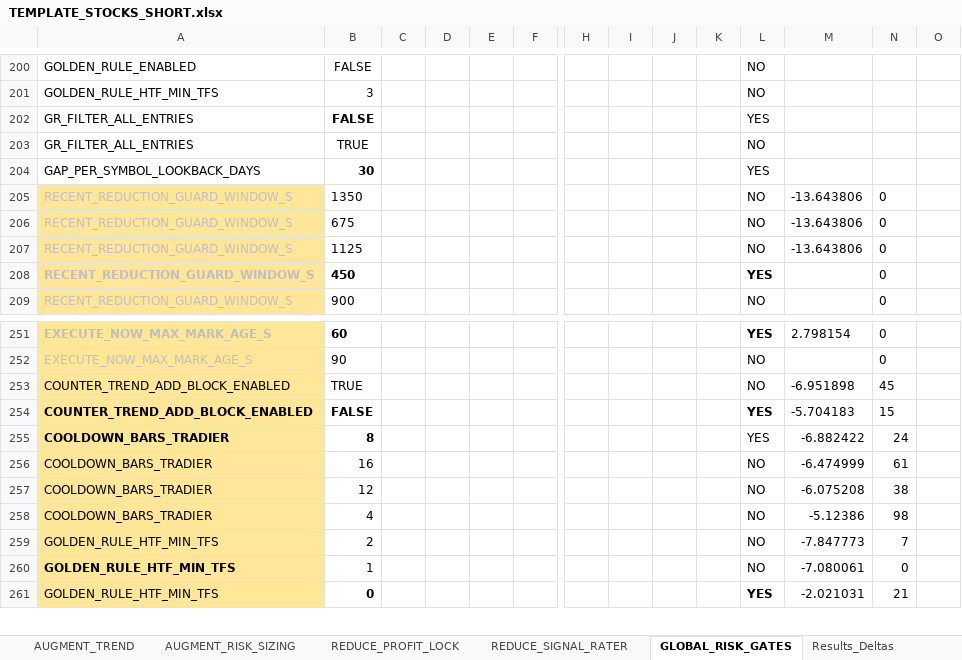
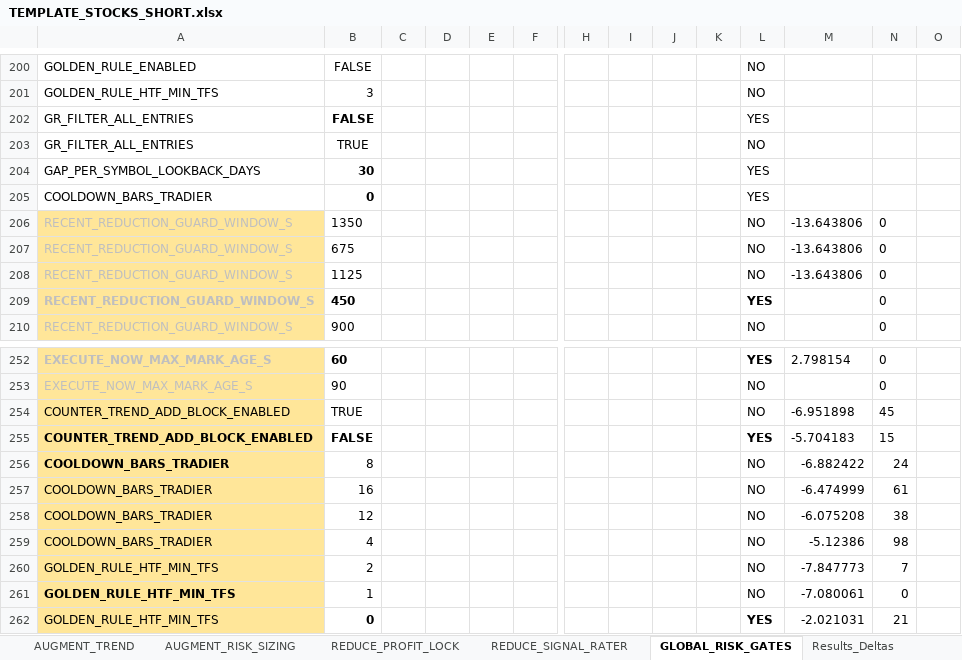
Before and after one commit to nielsvip/binance-sandbox, an Excel workbook: SPREADSHEETS/TEMPLATE_FINAL_NORM/TEMPLATE_STOCKS_SHORT.xlsx, sheet GLOBAL_RISK_GATES, drawn as a sheet; only a part is shown, gaps mark what is left out; values as stored, in another font and other column widths than the file's, no borders; addresses are those after the commit; rows hold the shown columns only; the diff names each change by its address in the sheet, - before the commit and + after, or states it on an @@ line.

```diff
--- a/SPREADSHEETS/TEMPLATE_FINAL_NORM/TEMPLATE_STOCKS_SHORT.xlsx (sheet GLOBAL_RISK_GATES)
+++ b/SPREADSHEETS/TEMPLATE_FINAL_NORM/TEMPLATE_STOCKS_SHORT.xlsx (sheet GLOBAL_RISK_GATES)
+row 205: COOLDOWN_BARS_TRADIER | 0 |  |  |  |  |  |  |  |  | YES
-B256 bold: on
+B256 bold: off
-L256: YES
+L256: NO
```
Also changed, not shown: sheet ENTRY_BREAKOUT_CHANNEL, 21 other files.
